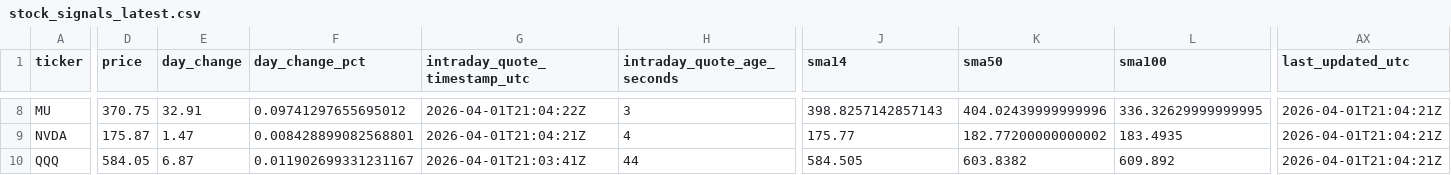
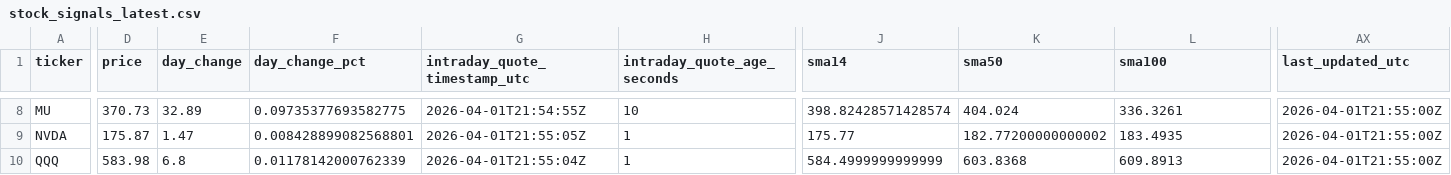
Before and after one commit to GlennZhu/DeeDeeBot, a CSV file: data/derived/stock_signals_latest.csv, drawn as a sheet; only a part is shown, gaps mark what is left out; the diff covers the shown part only; the diff names each change by its address in the sheet, - before the commit and + after, or states it on an @@ line.

```diff
--- a/data/derived/stock_signals_latest.csv
+++ b/data/derived/stock_signals_latest.csv
-D8 (price): 370.75
+D8 (price): 370.73
-E8 (day_change): 32.91
+E8 (day_change): 32.89
-F8 (day_change_pct): 0.09741297655695012
+F8 (day_change_pct): 0.09735377693582775
-G8 (intraday_quote_timestamp_utc): 2026-04-01T21:04:22Z
+G8 (intraday_quote_timestamp_utc): 2026-04-01T21:54:55Z
-H8 (intraday_quote_age_seconds): 3
+H8 (intraday_quote_age_seconds): 10
-J8 (sma14): 398.8257142857143
+J8 (sma14): 398.82428571428574
-K8 (sma50): 404.02439999999996
+K8 (sma50): 404.024
-L8 (sma100): 336.32629999999995
+L8 (sma100): 336.3261
-AX8:AX10 (last_updated_utc): 2026-04-01T21:04:21Z
+AX8:AX10 (last_updated_utc): 2026-04-01T21:55:00Z
-G9 (intraday_quote_timestamp_utc): 2026-04-01T21:04:21Z
+G9 (intraday_quote_timestamp_utc): 2026-04-01T21:55:05Z
-H9 (intraday_quote_age_seconds): 4
+H9 (intraday_quote_age_seconds): 1
-D10 (price): 584.05
+D10 (price): 583.98
-E10 (day_change): 6.87
+E10 (day_change): 6.8
-F10 (day_change_pct): 0.011902699331231167
+F10 (day_change_pct): 0.01178142000762339
-G10 (intraday_quote_timestamp_utc): 2026-04-01T21:03:41Z
+G10 (intraday_quote_timestamp_utc): 2026-04-01T21:55:04Z
-H10 (intraday_quote_age_seconds): 44
+H10 (intraday_quote_age_seconds): 1
-J10 (sma14): 584.505
+J10 (sma14): 584.4999999999999
-K10 (sma50): 603.8382
+K10 (sma50): 603.8368
-L10 (sma100): 609.892
+L10 (sma100): 609.8913
```
Also changed, not shown: 145 edited cells elsewhere in this file, data/derived/signal_events_7d.csv.
